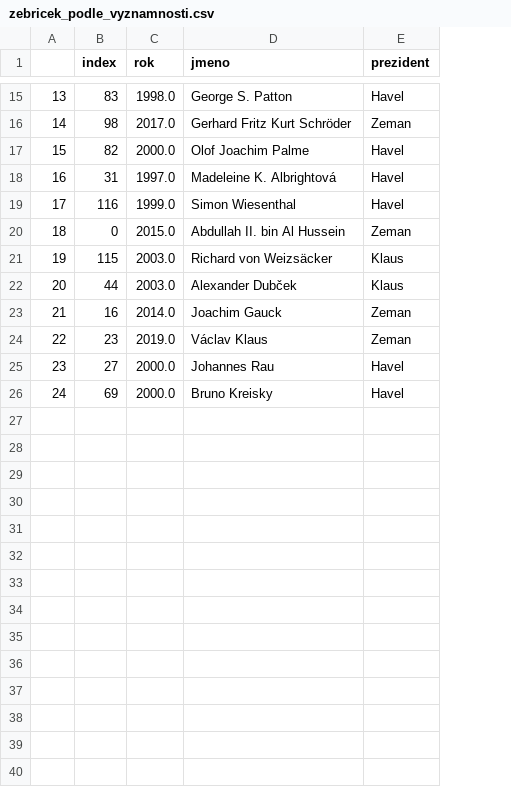
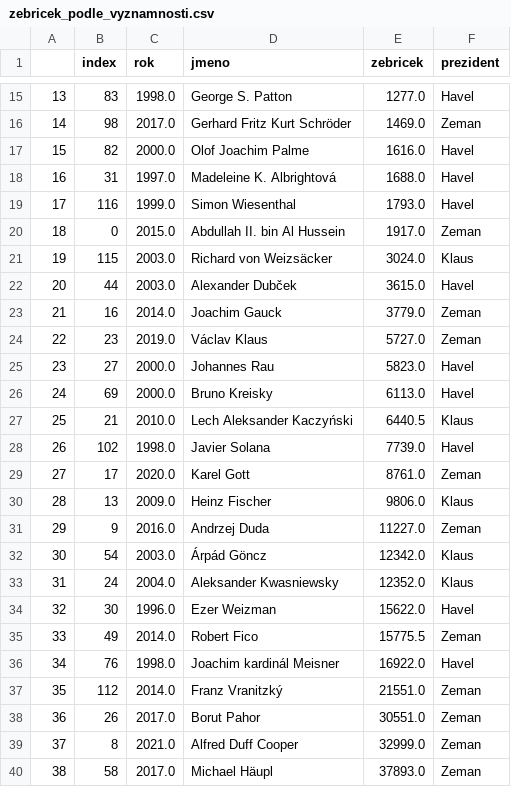
Before and after one commit to DataRozhlas/vyznamenani, a CSV file: zebricek_podle_vyznamnosti.csv, drawn as a sheet; only a part is shown, gaps mark what is left out; addresses are those after the commit; the diff covers the shown part only; the diff names each change by its address in the sheet, - before the commit and + after, or states it on an @@ line.

```diff
--- a/zebricek_podle_vyznamnosti.csv
+++ b/zebricek_podle_vyznamnosti.csv
+column E (zebricek), rows 15-26: 1277.0 | 1469.0 | 1616.0 | 1688.0 | 1793.0 | 1917.0 | 3024.0 | 3615.0 | 3779.0 | 5727.0 | 5823.0 | 6113.0
-F22 (prezident): Klaus
+F22 (prezident): Havel
+row 27: 25 | 21 | 2010.0 | Lech Aleksander Kaczyński | 6440.5 | Klaus
+row 28: 26 | 102 | 1998.0 | Javier Solana | 7739.0 | Havel
+row 29: 27 | 17 | 2020.0 | Karel Gott | 8761.0 | Zeman
+row 30: 28 | 13 | 2009.0 | Heinz Fischer | 9806.0 | Klaus
+row 31: 29 | 9 | 2016.0 | Andrzej Duda | 11227.0 | Zeman
+row 32: 30 | 54 | 2003.0 | Árpád Göncz | 12342.0 | Klaus
+row 33: 31 | 24 | 2004.0 | Aleksander Kwasniewsky | 12352.0 | Klaus
+row 34: 32 | 30 | 1996.0 | Ezer Weizman | 15622.0 | Havel
+row 35: 33 | 49 | 2014.0 | Robert Fico | 15775.5 | Zeman
+row 36: 34 | 76 | 1998.0 | Joachim kardinál Meisner | 16922.0 | Havel
+row 37: 35 | 112 | 2014.0 | Franz Vranitzký | 21551.0 | Zeman
+row 38: 36 | 26 | 2017.0 | Borut Pahor | 30551.0 | Zeman
+row 39: 37 | 8 | 2021.0 | Alfred Duff Cooper | 32999.0 | Zeman
+row 40: 38 | 58 | 2017.0 | Michael Häupl | 37893.0 | Zeman
```
Also changed, not shown: 11 added rows elsewhere in this file, lions_e.csv, posmrti.csv, 3 other files.
